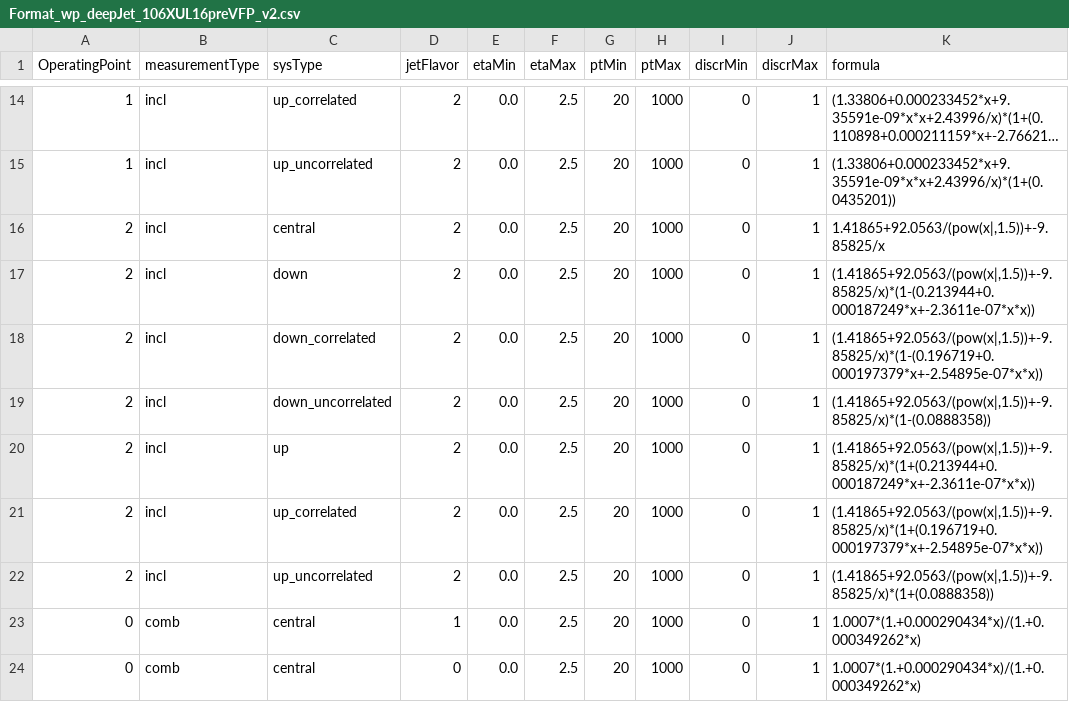
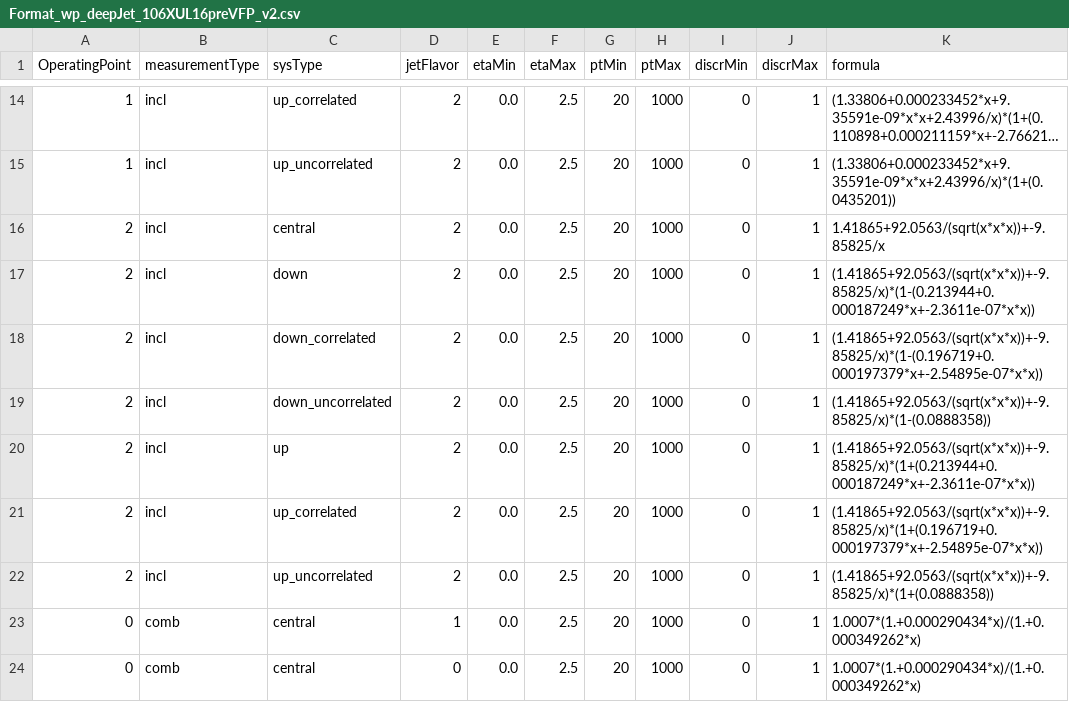
Before and after one commit to gqlcms/XWWNano, a CSV file: update_for_nanotools/btagSF/Format_wp_deepJet_106XUL16preVFP_v2.csv, drawn as a sheet; only a part is shown, gaps mark what is left out; long unchanged cells end in …; the diff names each change by its address in the sheet, - before the commit and + after, or states it on an @@ line.

```diff
--- a/update_for_nanotools/btagSF/Format_wp_deepJet_106XUL16preVFP_v2.csv
+++ b/update_for_nanotools/btagSF/Format_wp_deepJet_106XUL16preVFP_v2.csv
-K16 (formula): 1.41865+92.0563/(pow(x|,1.5))+-9.85825/x
+K16 (formula): 1.41865+92.0563/(sqrt(x*x*x))+-9.85825/x
-K17 (formula): (1.41865+92.0563/(pow(x|,1.5))+-9.85825/x)*(1-(0.213944+0.000187249*x+-2.3611e-07*x*x))
+K17 (formula): (1.41865+92.0563/(sqrt(x*x*x))+-9.85825/x)*(1-(0.213944+0.000187249*x+-2.3611e-07*x*x))
-K18 (formula): (1.41865+92.0563/(pow(x|,1.5))+-9.85825/x)*(1-(0.196719+0.000197379*x+-2.54895e-07*x*x))
+K18 (formula): (1.41865+92.0563/(sqrt(x*x*x))+-9.85825/x)*(1-(0.196719+0.000197379*x+-2.54895e-07*x*x))
-K19 (formula): (1.41865+92.0563/(pow(x|,1.5))+-9.85825/x)*(1-(0.0888358))
+K19 (formula): (1.41865+92.0563/(sqrt(x*x*x))+-9.85825/x)*(1-(0.0888358))
-K20 (formula): (1.41865+92.0563/(pow(x|,1.5))+-9.85825/x)*(1+(0.213944+0.000187249*x+-2.3611e-07*x*x))
+K20 (formula): (1.41865+92.0563/(sqrt(x*x*x))+-9.85825/x)*(1+(0.213944+0.000187249*x+-2.3611e-07*x*x))
-K21 (formula): (1.41865+92.0563/(pow(x|,1.5))+-9.85825/x)*(1+(0.196719+0.000197379*x+-2.54895e-07*x*x))
+K21 (formula): (1.41865+92.0563/(sqrt(x*x*x))+-9.85825/x)*(1+(0.196719+0.000197379*x+-2.54895e-07*x*x))
-K22 (formula): (1.41865+92.0563/(pow(x|,1.5))+-9.85825/x)*(1+(0.0888358))
+K22 (formula): (1.41865+92.0563/(sqrt(x*x*x))+-9.85825/x)*(1+(0.0888358))
```
Also changed, not shown: update_for_nanotools/btagSF/Format_wp_deepJet_106XUL16postVFP_v3.csv.
